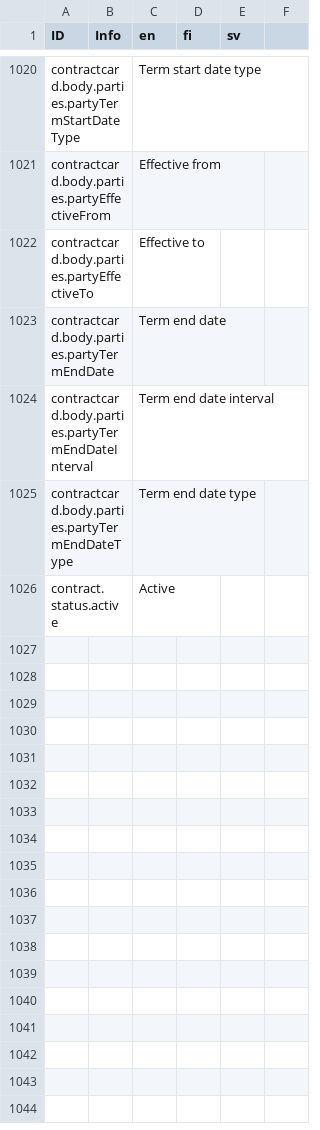
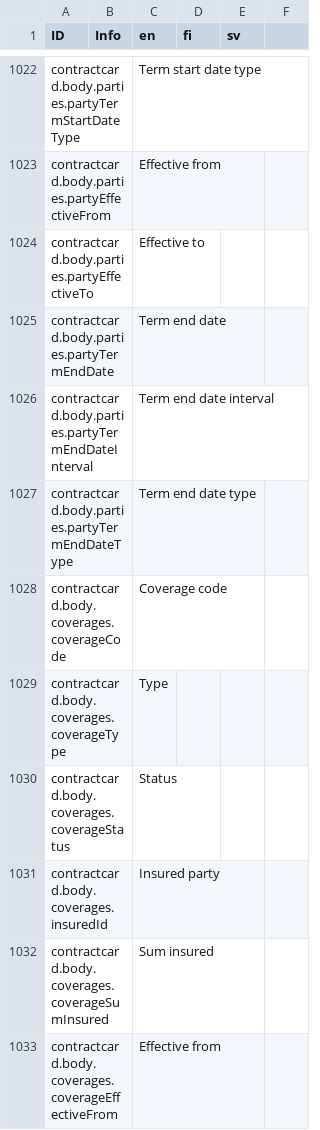
Before and after one commit to digiexpress-io/digiexpress-parent, a CSV file: ts_setup/eveli-ide/intl.csv, drawn as a sheet; only a part is shown, gaps mark what is left out; the shorter side is filled out with more unchanged rows; the diff covers the shown part only; the diff names each change by its address in the sheet, - before the commit and + after, or states it on an @@ line.

Commit message:
#618 coverages card

```diff
--- a/ts_setup/eveli-ide/intl.csv
+++ b/ts_setup/eveli-ide/intl.csv
+row 1028: contractcard.body.coverages.coverageCode |  | Coverage code
+row 1029: contractcard.body.coverages.coverageType |  | Type
+row 1030: contractcard.body.coverages.coverageStatus |  | Status
+row 1031: contractcard.body.coverages.insuredId |  | Insured party
+row 1032: contractcard.body.coverages.coverageSumInsured |  | Sum insured
+row 1033: contractcard.body.coverages.coverageEffectiveFrom |  | Effective from
```
Also changed, not shown: 8 added rows elsewhere in this file, 3 other files.
